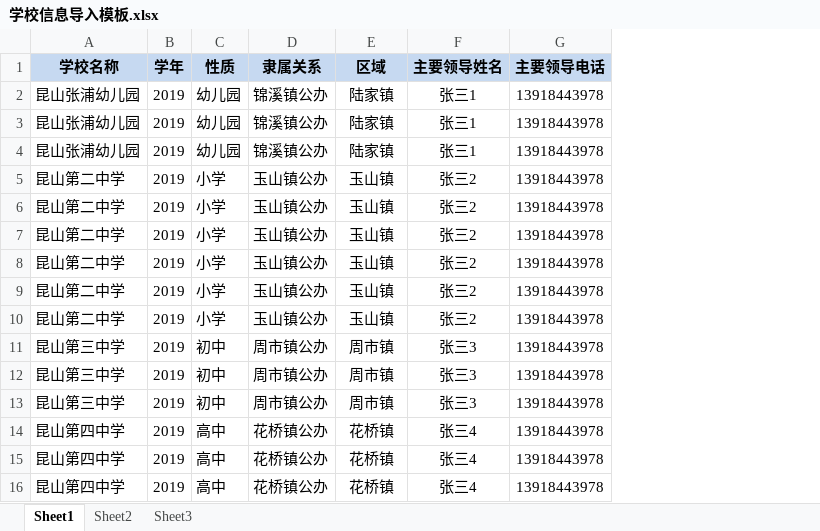
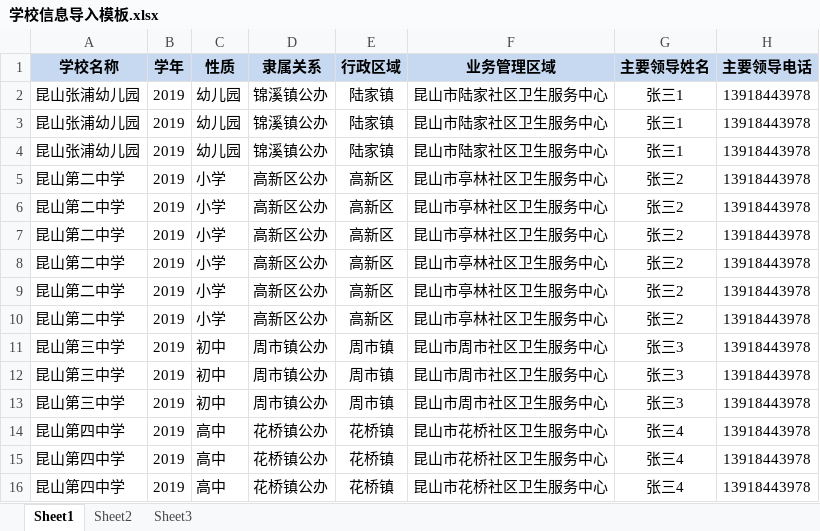
Before and after one commit to health-program/qos, an Excel workbook: src/main/resources/static/excel/学校信息导入模板.xlsx, sheet Sheet1, drawn as a sheet; only a part is shown; values as stored, in another font and other column widths than the file's, no borders; the diff names each change by its address in the sheet, - before the commit and + after, or states it on an @@ line.

```diff
--- a/src/main/resources/static/excel/学校信息导入模板.xlsx (sheet Sheet1)
+++ b/src/main/resources/static/excel/学校信息导入模板.xlsx (sheet Sheet1)
+column F (业务管理区域), rows 2-16: 昆山市陆家社区卫生服务中心 | 昆山市陆家社区卫生服务中心 | 昆山市陆家社区卫生服务中心 | 昆山市亭林社区卫生服务中心 | 昆山市亭林社区卫生服务中心 | 昆山市亭林社区卫生服务中心 | 昆山市亭林社区卫生服务中心 | 昆山市亭林社区卫生服务中心 | 昆山市亭林社区卫生服务中心 | 昆山市周市社区卫生服务中心 | 昆山市周市社区卫生服务中心 | 昆山市周市社区卫生服务中心 | 昆山市花桥社区卫生服务中心 | 昆山市花桥社区卫生服务中心 | 昆山市花桥社区卫生服务中心
-E1: 区域
+E1: 行政区域
-D5:D10 (隶属关系): 玉山镇公办
+D5:D10 (隶属关系): 高新区公办
-E5:E10 (行政区域): 玉山镇
+E5:E10 (行政区域): 高新区
```
Also changed, not shown: src/main/resources/static/excel/疫情导入模板.xlsx, 6 other files.
